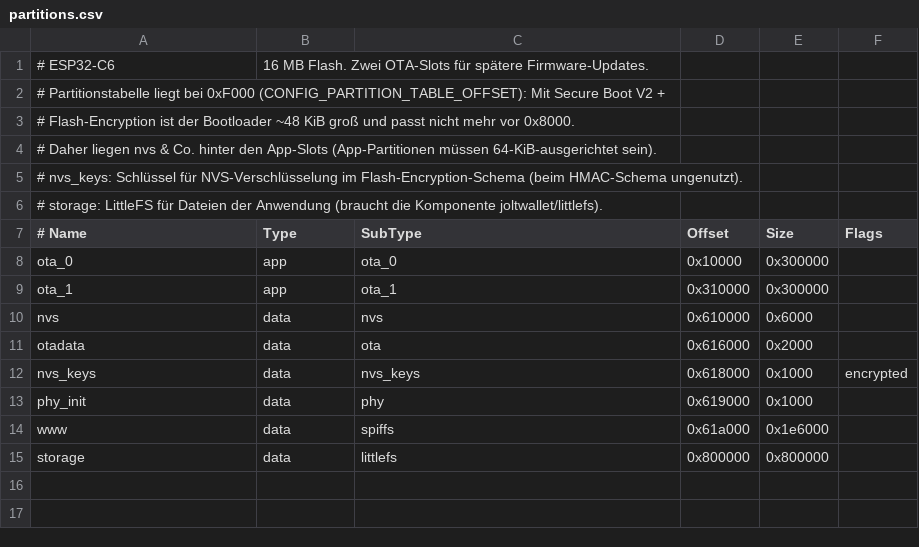
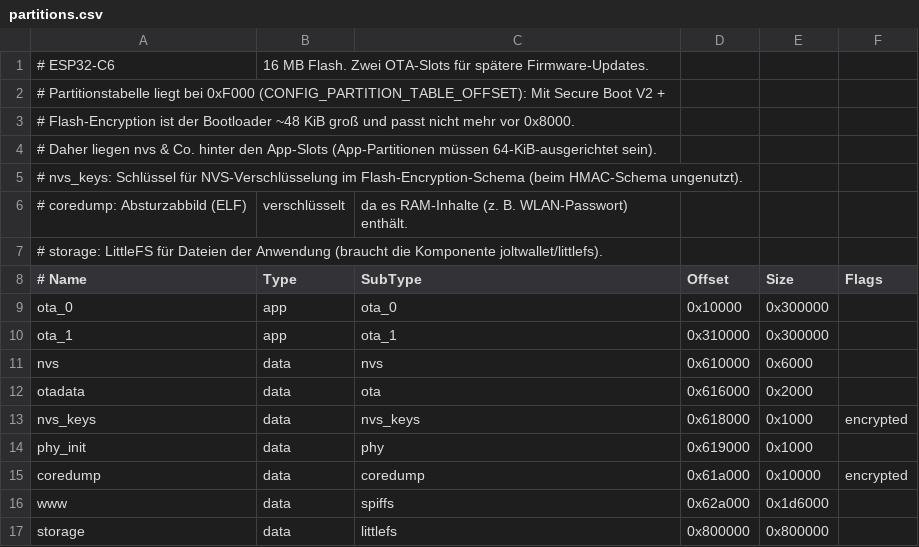
Before and after one commit to mcuw/esp32-wifi-phone, a CSV file: partitions.csv, drawn as a sheet.

```diff
--- a/partitions.csv
+++ b/partitions.csv
@@ -5,2 +5,3 @@
 # nvs_keys: Schlüssel für NVS-Verschlüsselung im Flash-Encryption-Schema (beim HMAC-Schema ungenutzt).
+# coredump: Absturzabbild (ELF), verschlüsselt, da es RAM-Inhalte (z. B. WLAN-Passwort) enthält.
 # storage: LittleFS für Dateien der Anwendung (braucht die Komponente joltwallet/littlefs).
@@ -13,3 +14,4 @@ nvs_keys, data, nvs_keys, 0x618000, 0x1000,   encrypted
 phy_init, data, phy,      0x619000, 0x1000,
-www,      data, spiffs,   0x61a000, 0x1e6000,
+coredump, data, coredump, 0x61a000, 0x10000,  encrypted
+www,      data, spiffs,   0x62a000, 0x1d6000,
 storage,  data, littlefs, 0x800000, 0x800000,
```
Also changed, not shown: 3 other files.
